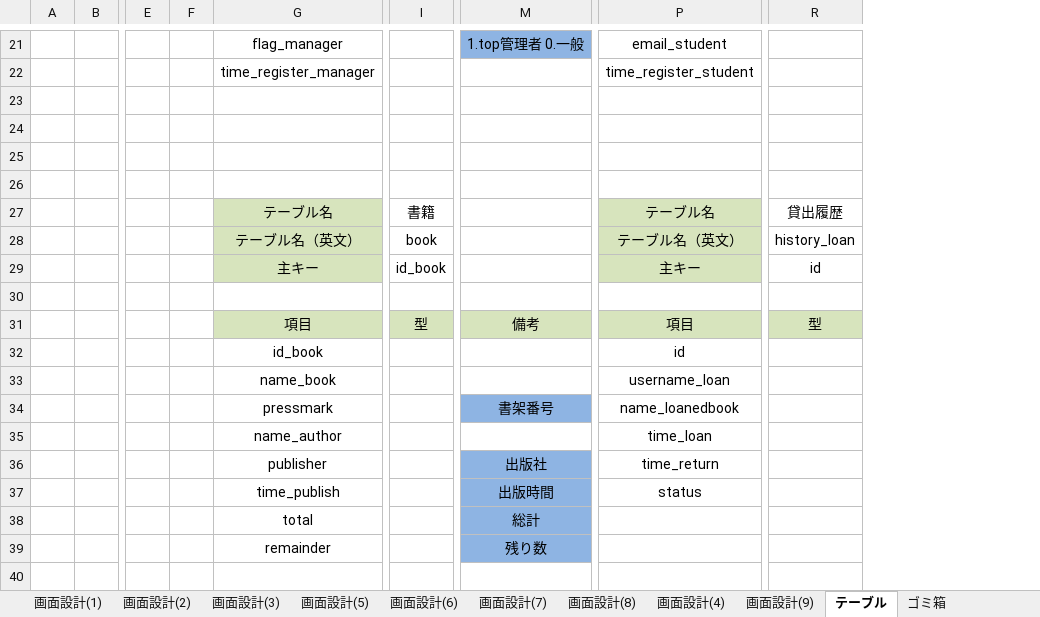
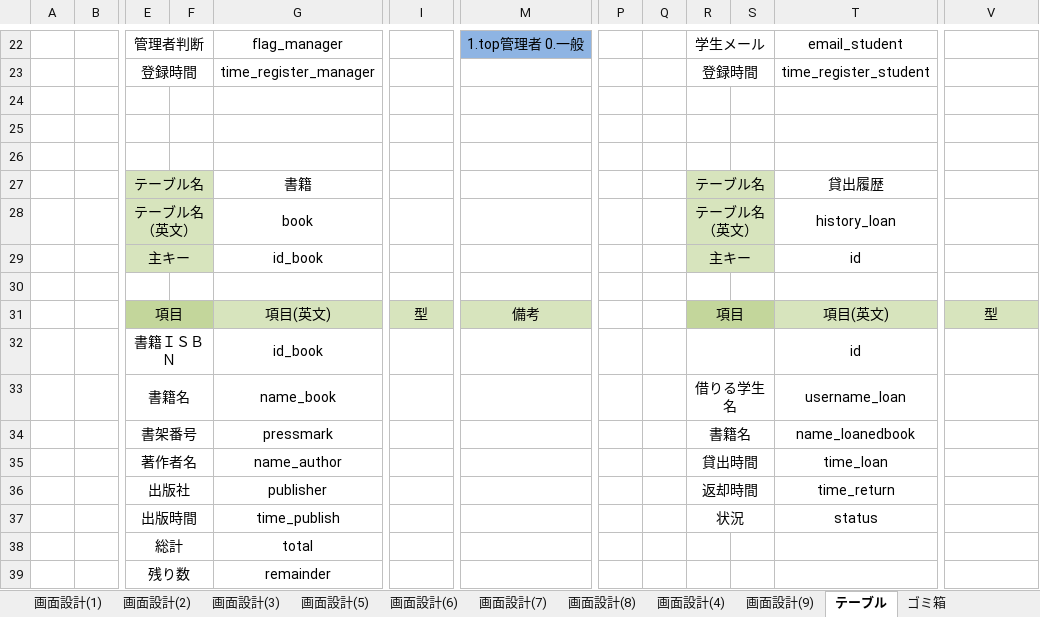
Before and after one commit to kyowuzuyi/LibraryManage, an Excel workbook: LibraryManage.xlsx, sheet テーブル, drawn as a sheet; only a part is shown, gaps mark what is left out; values as stored, in another font and other column widths than the file's, no borders; removed rows and columns are numbered as before the commit, all else as after; rows hold the shown columns only; the diff covers the shown part only; the diff names each change by its address in the sheet, - before the commit and + after, or states it on an @@ line.

```diff
--- a/LibraryManage.xlsx (sheet テーブル)
+++ b/LibraryManage.xlsx (sheet テーブル)
-column E, empty
+column E, rows 22-23: 管理者判断 | 登録時間; rows 31-39: 項目 | 書籍ＩＳＢＮ | 書籍名 | 書架番号 | 著作者名 | 出版社 | 出版時間 | 総計 | 残り数
+column P, empty
+column Q, empty
+column R, rows 22-23: 学生メール | 登録時間; rows 31-37: 項目 |  | 借りる学生名 | 書籍名 | 貸出時間 | 返却時間 | 状況
+column S, empty
+row 27:  |  | テーブル名 |  | 書籍 |  |  |  |  | テーブル名 |  | 貸出履歴
+row 28:  |  | テーブル名（英文） |  | book |  |  |  |  | テーブル名（英文） |  | history_loan
+row 29:  |  | 主キー |  | id_book |  |  |  |  | 主キー |  | id
-row 27:  |  |  |  | テーブル名 | 書籍 |  | テーブル名 | 貸出履歴
-row 28:  |  |  |  | テーブル名（英文） | book |  | テーブル名（英文） | history_loan
-row 29:  |  |  |  | 主キー | id_book |  | 主キー | id
-row 30: (empty)
-F31 fill: none
+F31 fill: #C3D69B
-G31: 項目
+G31: 項目(英文)
-T31: 項目
+T31: 項目(英文)
-M34: 書架番号
+M34: (empty)
-M34 fill: #8EB4E3
+M34 fill: none
-M36: 出版社
+M36: (empty)
-M36:M39 fill: #8EB4E3
+M36:M39 fill: none
-M37: 出版時間
+M37: (empty)
-M38: 総計
+M38: (empty)
-M39: 残り数
+M39: (empty)
```
Also changed, not shown: 4 added rows, 3 removed rows, 3 edited cells, cell formats and merged cells elsewhere in this sheet.
